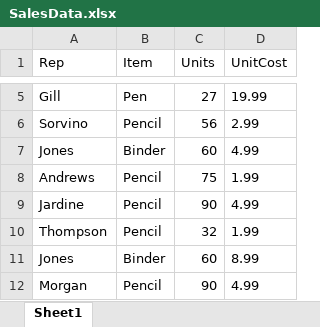
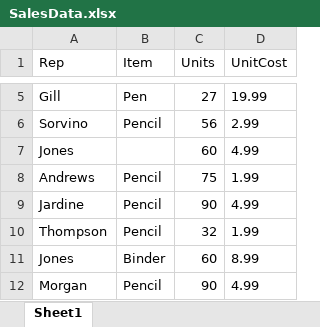
Before and after one commit to VPapazyan/learning, an Excel workbook: ReadExcelData/Resources/SalesData.xlsx, sheet Sheet1, drawn as a sheet; only a part is shown, gaps mark what is left out; values as stored, in another font and other column widths than the file's, no borders; the diff names each change by its address in the sheet, - before the commit and + after, or states it on an @@ line.

Commit message:
updated Excel task

```diff
--- a/ReadExcelData/Resources/SalesData.xlsx (sheet Sheet1)
+++ b/ReadExcelData/Resources/SalesData.xlsx (sheet Sheet1)
-B7 (Item): Binder
+B7 (Item): (empty)
```
Also changed, not shown: 3 other files.
